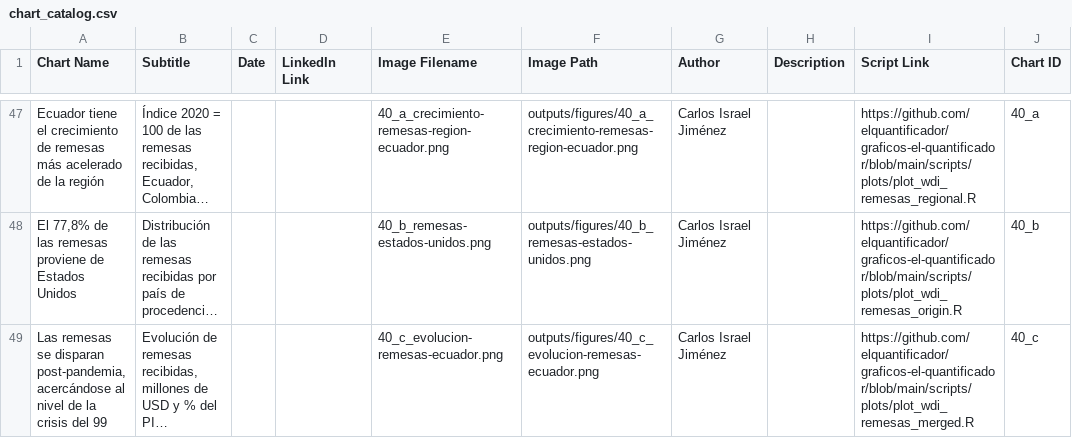
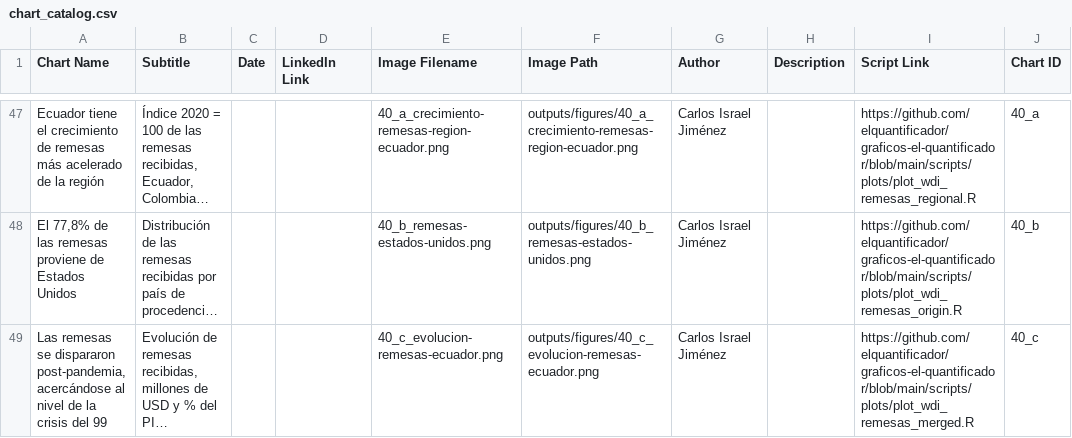
Before and after one commit to elquantificador/graficos-el-quantificador, a CSV file: outputs/chart_catalog/chart_catalog.csv, drawn as a sheet; only a part is shown, gaps mark what is left out; long unchanged cells end in …; the diff names each change by its address in the sheet, - before the commit and + after, or states it on an @@ line.

Commit message:
Update remittance chart tense

```diff
--- a/outputs/chart_catalog/chart_catalog.csv
+++ b/outputs/chart_catalog/chart_catalog.csv
-A49 (Chart Name): …remesas se disparan post-pandemia, acercándose…
+A49 (Chart Name): …remesas se dispararon post-pandemia, acercándose…
```
Also changed, not shown: 2 other files.
